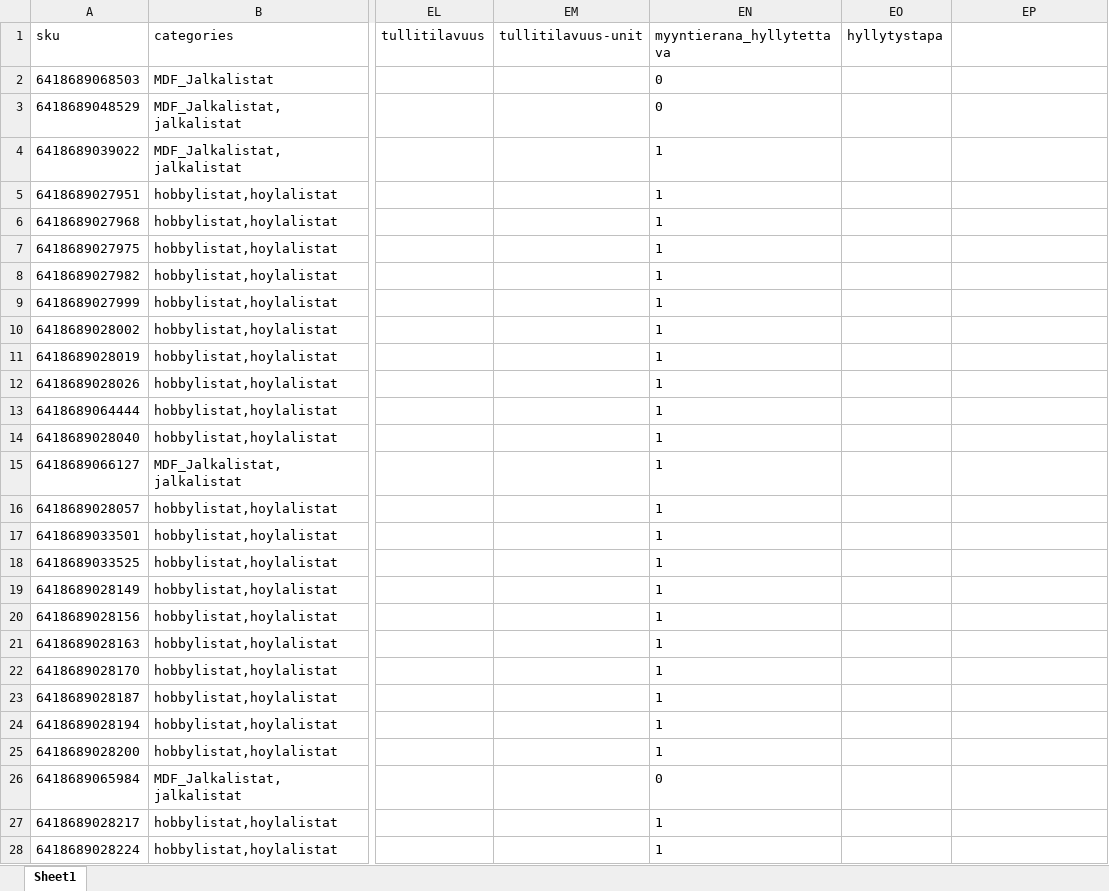
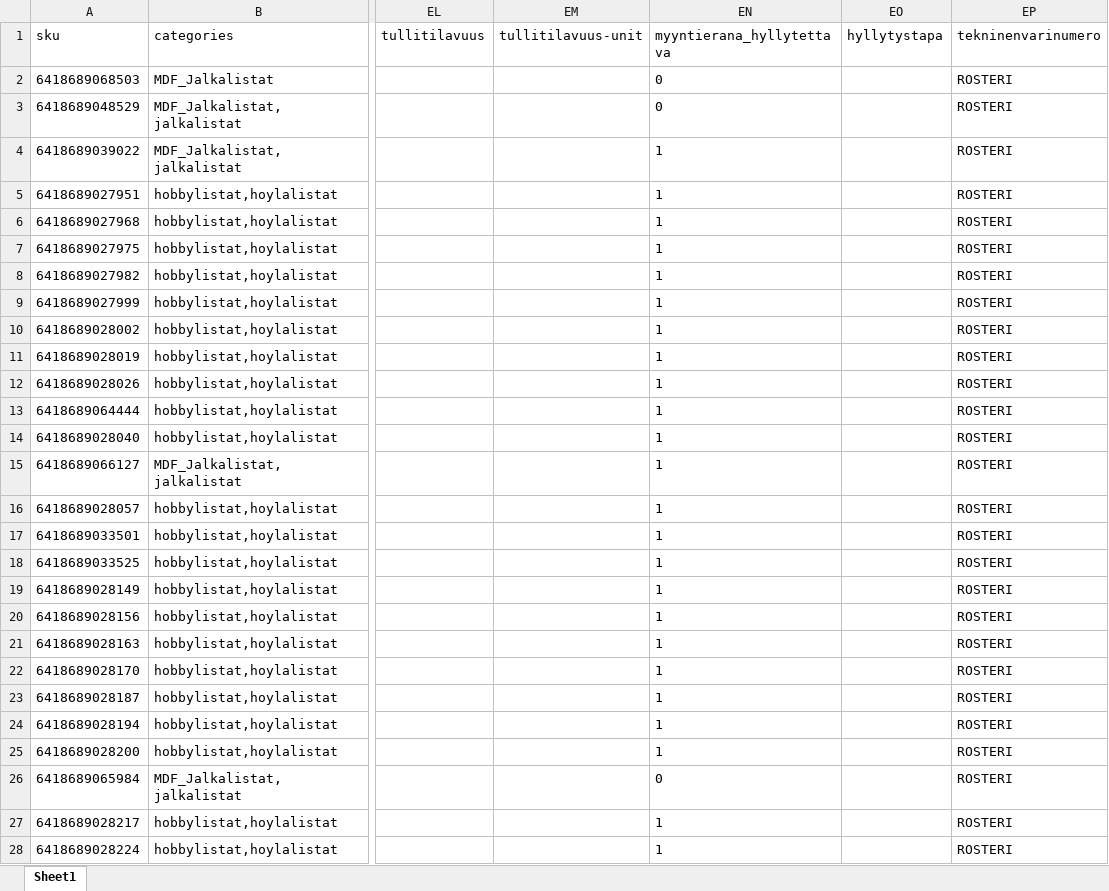
Before and after one commit to aerehn/Maler1, an Excel workbook: export_SOK_taulukkovienti_2021-10-20_06-11-04.xlsx, sheet Sheet1, drawn as a sheet; only a part is shown, gaps mark what is left out; values as stored, in another font and other column widths than the file's, no borders; the diff covers the shown part only; the diff names each change by its address in the sheet, - before the commit and + after, or states it on an @@ line.

```diff
--- a/export_SOK_taulukkovienti_2021-10-20_06-11-04.xlsx (sheet Sheet1)
+++ b/export_SOK_taulukkovienti_2021-10-20_06-11-04.xlsx (sheet Sheet1)
-EP1: (empty)
+EP1: tekninenvarinumero
-EP2:EP28 (tekninenvarinumero): (empty)
+EP2:EP28 (tekninenvarinumero): ROSTERI
```
Also changed, not shown: 1 edited cell elsewhere in this sheet, Work hours.xlsx, 9 other files.
